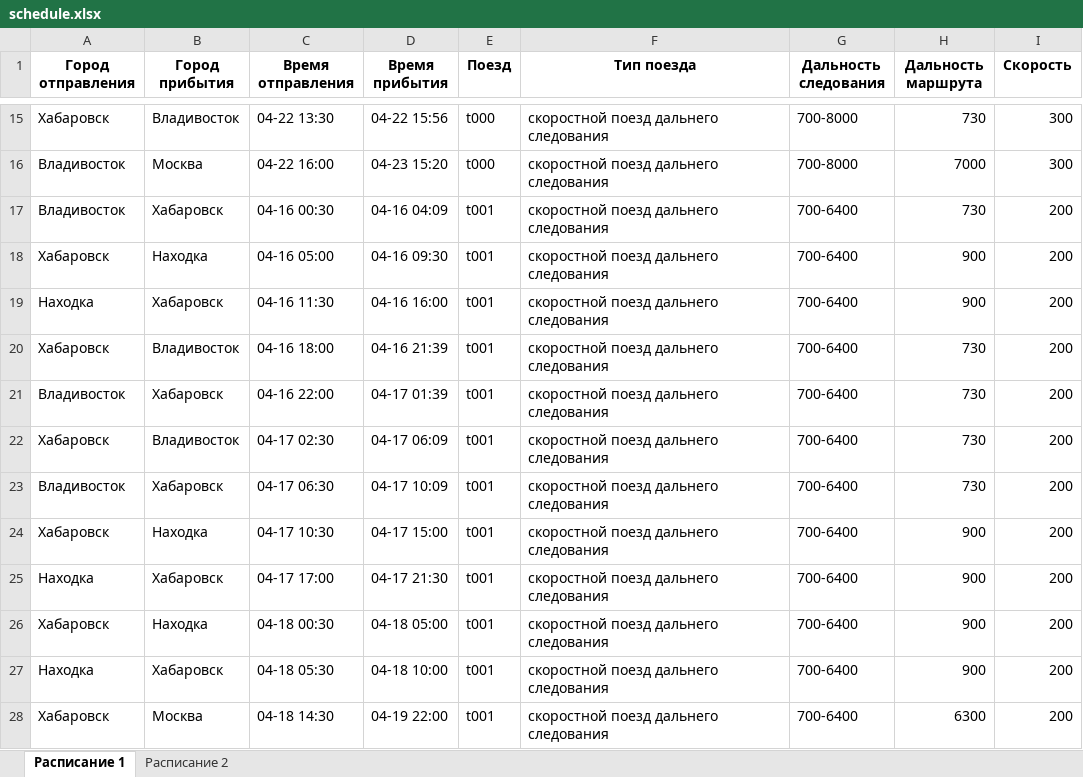
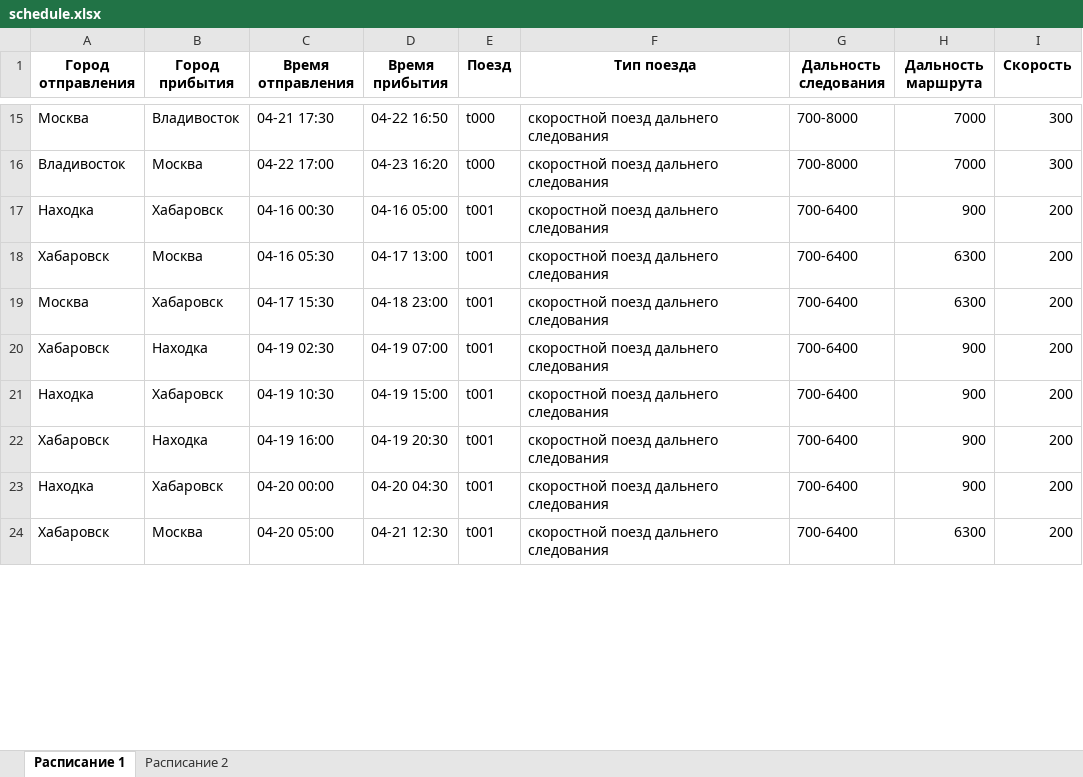
Before and after one commit to dendudko/Trains, an Excel workbook: schedule.xlsx, sheet Расписание 1, drawn as a sheet; only a part is shown, gaps mark what is left out; values as stored, in another font and other column widths than the file's, no borders; removed rows and columns are numbered as before the commit, all else as after; the diff covers the shown part only; the diff names each change by its address in the sheet, - before the commit and + after, or states it on an @@ line.

```diff
--- a/schedule.xlsx (sheet Расписание 1)
+++ b/schedule.xlsx (sheet Расписание 1)
-A15 (Город отправления): Хабаровск
+A15 (Город отправления): Москва
-C15 (Время отправления): 04-22 13:30
+C15 (Время отправления): 04-21 17:30
-D15 (Время прибытия): 04-22 15:56
+D15 (Время прибытия): 04-22 16:50
-H15 (Дальность маршрута): 730
+H15 (Дальность маршрута): 7000
-C16 (Время отправления): 04-22 16:00
+C16 (Время отправления): 04-22 17:00
-D16 (Время прибытия): 04-23 15:20
+D16 (Время прибытия): 04-23 16:20
-A17 (Город отправления): Владивосток
+A17 (Город отправления): Находка
-D17 (Время прибытия): 04-16 04:09
+D17 (Время прибытия): 04-16 05:00
-H17 (Дальность маршрута): 730
+H17 (Дальность маршрута): 900
-B18 (Город прибытия): Находка
+B18 (Город прибытия): Москва
-C18 (Время отправления): 04-16 05:00
+C18 (Время отправления): 04-16 05:30
-D18 (Время прибытия): 04-16 09:30
+D18 (Время прибытия): 04-17 13:00
-H18 (Дальность маршрута): 900
+H18 (Дальность маршрута): 6300
-row 19: Находка | Хабаровск | 04-16 11:30 | 04-16 16:00 | t001 | скоростной поезд дальнего следования | 700-6400 | 900 | 200
-row 20: Хабаровск | Владивосток | 04-16 18:00 | 04-16 21:39 | t001 | скоростной поезд дальнего следования | 700-6400 | 730 | 200
-row 21: Владивосток | Хабаровск | 04-16 22:00 | 04-17 01:39 | t001 | скоростной поезд дальнего следования | 700-6400 | 730 | 200
-row 22: Хабаровск | Владивосток | 04-17 02:30 | 04-17 06:09 | t001 | скоростной поезд дальнего следования | 700-6400 | 730 | 200
-A19 (Город отправления): Владивосток
+A19 (Город отправления): Москва
-C19 (Время отправления): 04-17 06:30
+C19 (Время отправления): 04-17 15:30
-D19 (Время прибытия): 04-17 10:09
+D19 (Время прибытия): 04-18 23:00
-H19 (Дальность маршрута): 730
+H19 (Дальность маршрута): 6300
-C20 (Время отправления): 04-17 10:30
+C20 (Время отправления): 04-19 02:30
-D20 (Время прибытия): 04-17 15:00
+D20 (Время прибытия): 04-19 07:00
-C21 (Время отправления): 04-17 17:00
+C21 (Время отправления): 04-19 10:30
-D21 (Время прибытия): 04-17 21:30
+D21 (Время прибытия): 04-19 15:00
-C22 (Время отправления): 04-18 00:30
+C22 (Время отправления): 04-19 16:00
-D22 (Время прибытия): 04-18 05:00
+D22 (Время прибытия): 04-19 20:30
-C23 (Время отправления): 04-18 05:30
+C23 (Время отправления): 04-20 00:00
-D23 (Время прибытия): 04-18 10:00
+D23 (Время прибытия): 04-20 04:30
-C24 (Время отправления): 04-18 14:30
+C24 (Время отправления): 04-20 05:00
-D24 (Время прибытия): 04-19 22:00
+D24 (Время прибытия): 04-21 12:30
```
Also changed, not shown: 46 added rows, 36 removed rows and 387 edited cells elsewhere in this sheet, sheet Расписание 2, 2 other files.
